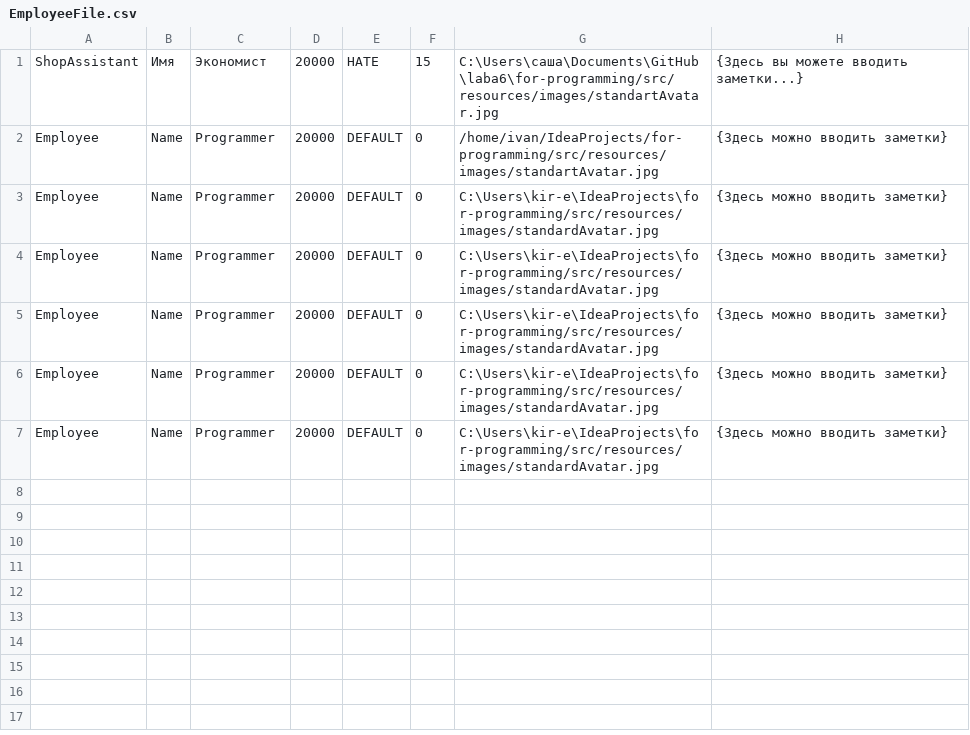
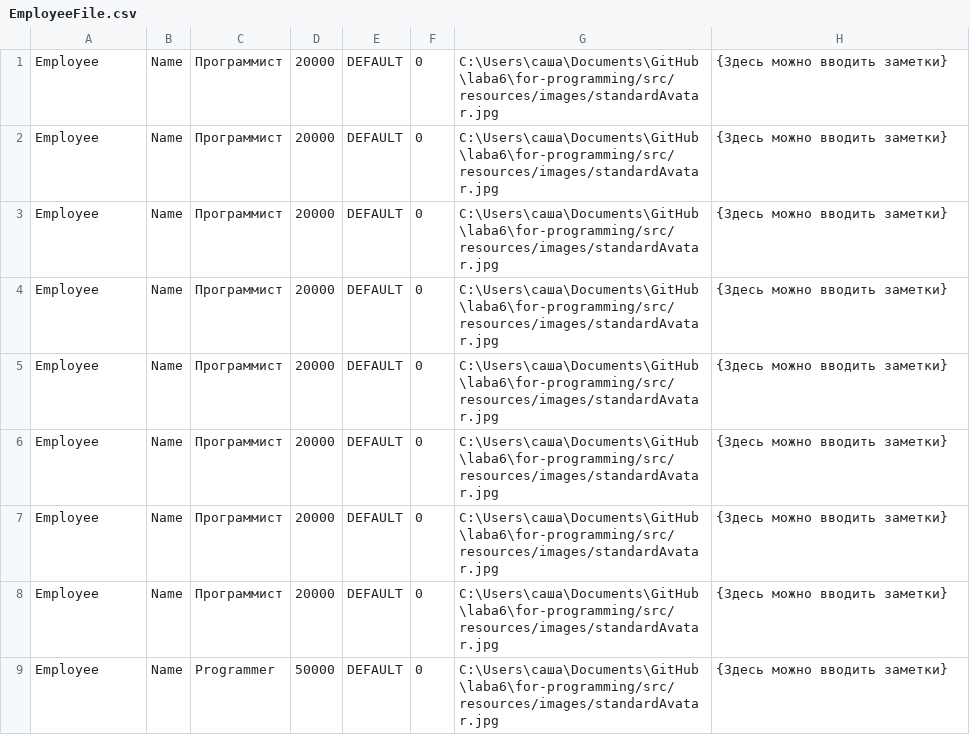
Before and after one commit to skychik/for-programming, a CSV file: src/resources/text_files/EmployeeFile.csv, drawn as a sheet.

```diff
--- a/src/resources/text_files/EmployeeFile.csv
+++ b/src/resources/text_files/EmployeeFile.csv
@@ -1,7 +1,9 @@
-ShopAssistant;Имя;Экономист;20000;HATE;15;C:\Users\саша\Documents\GitHub\laba6\for-programming/src/resources/images/standartAvatar.jpg;{Здесь вы можете вводить заметки...}
-Employee;Name;Programmer;20000;DEFAULT;0;/home/ivan/IdeaProjects/for-programming/src/resources/images/standartAvatar.jpg;{Здесь можно вводить заметки}
-Employee;Name;Programmer;20000;DEFAULT;0;C:\Users\kir-e\IdeaProjects\for-programming/src/resources/images/standardAvatar.jpg;{Здесь можно вводить заметки}
-Employee;Name;Programmer;20000;DEFAULT;0;C:\Users\kir-e\IdeaProjects\for-programming/src/resources/images/standardAvatar.jpg;{Здесь можно вводить заметки}
-Employee;Name;Programmer;20000;DEFAULT;0;C:\Users\kir-e\IdeaProjects\for-programming/src/resources/images/standardAvatar.jpg;{Здесь можно вводить заметки}
-Employee;Name;Programmer;20000;DEFAULT;0;C:\Users\kir-e\IdeaProjects\for-programming/src/resources/images/standardAvatar.jpg;{Здесь можно вводить заметки}
-Employee;Name;Programmer;20000;DEFAULT;0;C:\Users\kir-e\IdeaProjects\for-programming/src/resources/images/standardAvatar.jpg;{Здесь можно вводить заметки}
+Employee;Name;Программист;20000;DEFAULT;0;C:\Users\саша\Documents\GitHub\laba6\for-programming/src/resources/images/standardAvatar.jpg;{Здесь можно вводить заметки}
+Employee;Name;Программист;20000;DEFAULT;0;C:\Users\саша\Documents\GitHub\laba6\for-programming/src/resources/images/standardAvatar.jpg;{Здесь можно вводить заметки}
+Employee;Name;Программист;20000;DEFAULT;0;C:\Users\саша\Documents\GitHub\laba6\for-programming/src/resources/images/standardAvatar.jpg;{Здесь можно вводить заметки}
+Employee;Name;Программист;20000;DEFAULT;0;C:\Users\саша\Documents\GitHub\laba6\for-programming/src/resources/images/standardAvatar.jpg;{Здесь можно вводить заметки}
+Employee;Name;Программист;20000;DEFAULT;0;C:\Users\саша\Documents\GitHub\laba6\for-programming/src/resources/images/standardAvatar.jpg;{Здесь можно вводить заметки}
+Employee;Name;Программист;20000;DEFAULT;0;C:\Users\саша\Documents\GitHub\laba6\for-programming/src/resources/images/standardAvatar.jpg;{Здесь можно вводить заметки}
+Employee;Name;Программист;20000;DEFAULT;0;C:\Users\саша\Documents\GitHub\laba6\for-programming/src/resources/images/standardAvatar.jpg;{Здесь можно вводить заметки}
+Employee;Name;Программист;20000;DEFAULT;0;C:\Users\саша\Documents\GitHub\laba6\for-programming/src/resources/images/standardAvatar.jpg;{Здесь можно вводить заметки}
+Employee;Name;Programmer;50000;DEFAULT;0;C:\Users\саша\Documents\GitHub\laba6\for-programming/src/resources/images/standardAvatar.jpg;{Здесь можно вводить заметки}
```
Also changed, not shown: 2 other files.
